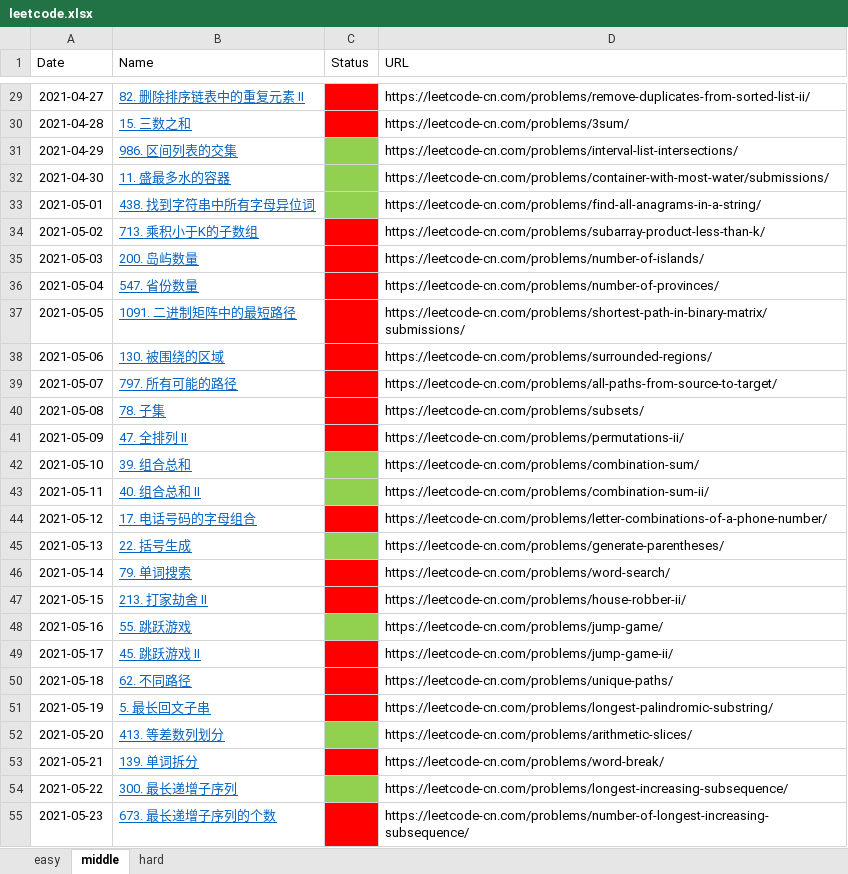
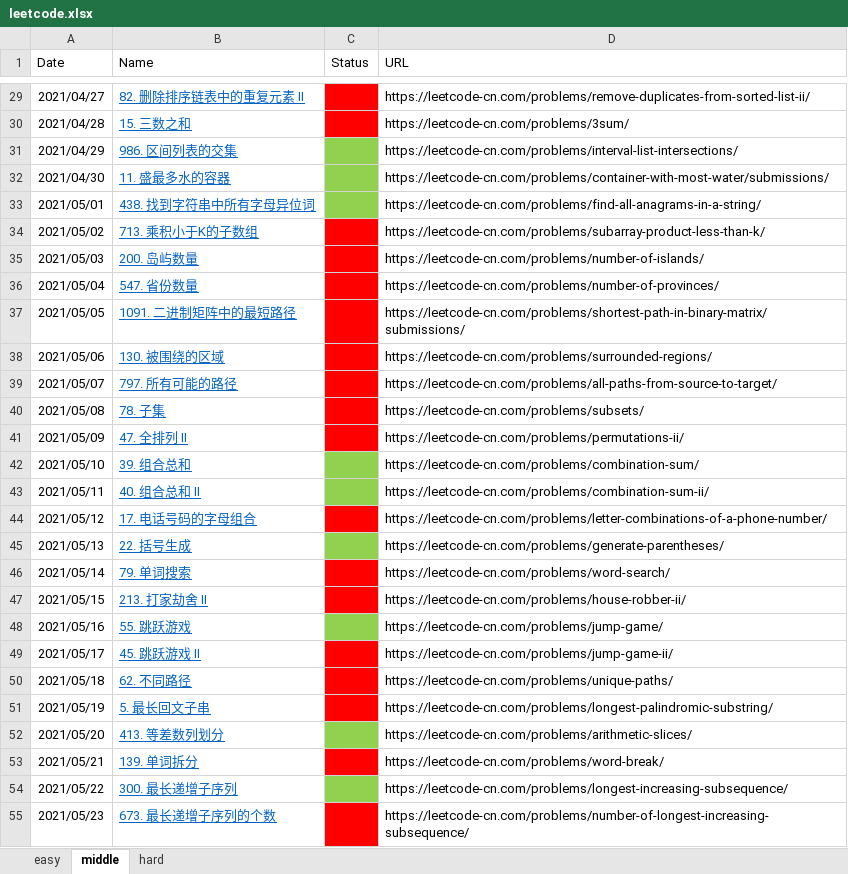
Before and after one commit to haha174/daylx, an Excel workbook: leetcode.xlsx, sheet middle, drawn as a sheet; only a part is shown, gaps mark what is left out; values as stored, in another font and other column widths than the file's, no borders; the diff covers the shown part only; the diff names each change by its address in the sheet, - before the commit and + after, or states it on an @@ line.

```diff
--- a/leetcode.xlsx (sheet middle)
+++ b/leetcode.xlsx (sheet middle)
-A29 (Date): 2021-04-27
+A29 (Date): 2021/04/27
-A30 (Date): 2021-04-28
+A30 (Date): 2021/04/28
-A31 (Date): 2021-04-29
+A31 (Date): 2021/04/29
-A32 (Date): 2021-04-30
+A32 (Date): 2021/04/30
-A33 (Date): 2021-05-01
+A33 (Date): 2021/05/01
-A34 (Date): 2021-05-02
+A34 (Date): 2021/05/02
-A35 (Date): 2021-05-03
+A35 (Date): 2021/05/03
-A36 (Date): 2021-05-04
+A36 (Date): 2021/05/04
-A37 (Date): 2021-05-05
+A37 (Date): 2021/05/05
-A38 (Date): 2021-05-06
+A38 (Date): 2021/05/06
-A39 (Date): 2021-05-07
+A39 (Date): 2021/05/07
-A40 (Date): 2021-05-08
+A40 (Date): 2021/05/08
-A41 (Date): 2021-05-09
+A41 (Date): 2021/05/09
-A42 (Date): 2021-05-10
+A42 (Date): 2021/05/10
-A43 (Date): 2021-05-11
+A43 (Date): 2021/05/11
-A44 (Date): 2021-05-12
+A44 (Date): 2021/05/12
-A45 (Date): 2021-05-13
+A45 (Date): 2021/05/13
-A46 (Date): 2021-05-14
+A46 (Date): 2021/05/14
-A47 (Date): 2021-05-15
+A47 (Date): 2021/05/15
-A48 (Date): 2021-05-16
+A48 (Date): 2021/05/16
-A49 (Date): 2021-05-17
+A49 (Date): 2021/05/17
-A50 (Date): 2021-05-18
+A50 (Date): 2021/05/18
-A51 (Date): 2021-05-19
+A51 (Date): 2021/05/19
-A52 (Date): 2021-05-20
+A52 (Date): 2021/05/20
-A53 (Date): 2021-05-21
+A53 (Date): 2021/05/21
-A54 (Date): 2021-05-22
+A54 (Date): 2021/05/22
-A55 (Date): 2021-05-23
+A55 (Date): 2021/05/23
```
Also changed, not shown: 7 added rows and 35 edited cells elsewhere in this sheet, 7 other files.
